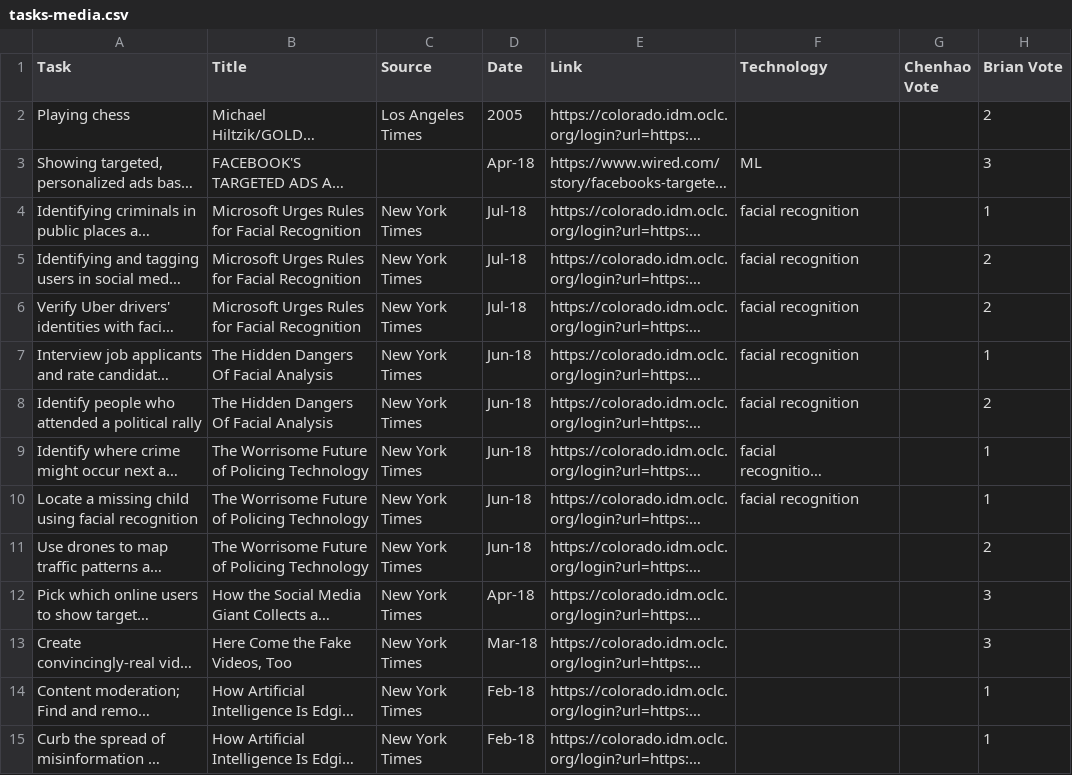
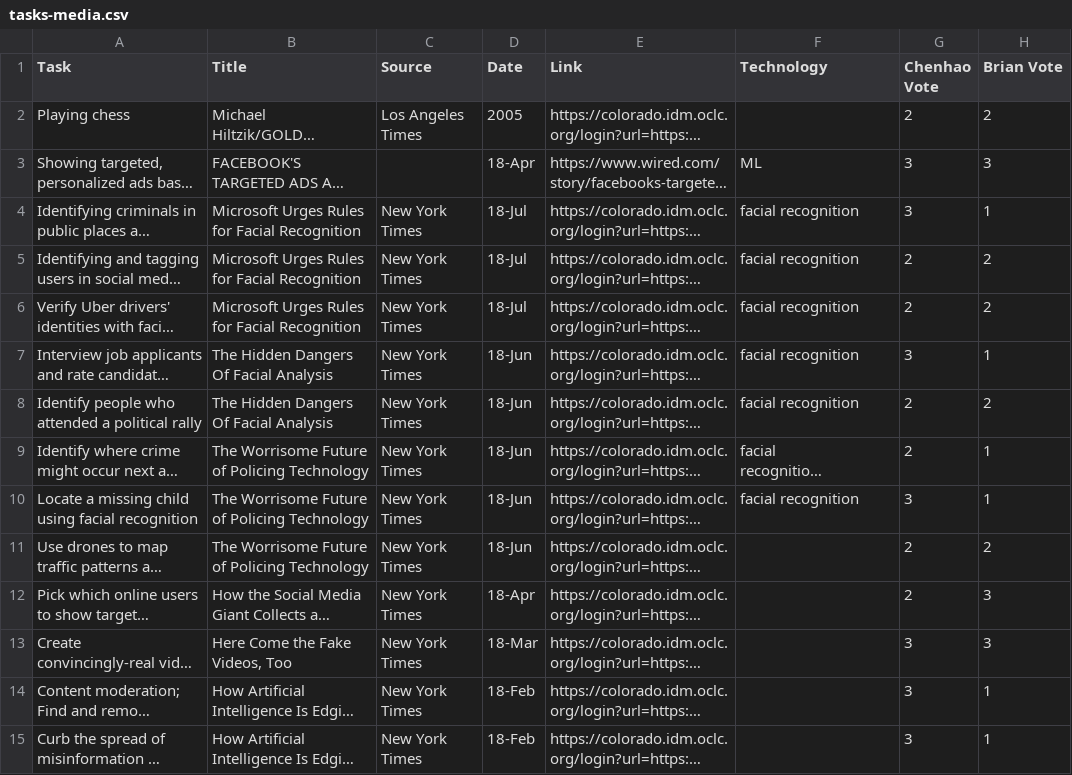
Before and after one commit to blubars/task-delegability, a CSV file: tasks/tasks-media.csv, drawn as a sheet; only a part is shown; long unchanged cells end in …; the diff covers the shown part only; the diff names each change by its address in the sheet, - before the commit and + after, or states it on an @@ line.

Commit message:
update media

```diff
--- a/tasks/tasks-media.csv
+++ b/tasks/tasks-media.csv
-G2 (Chenhao Vote): (empty)
+G2 (Chenhao Vote): 2
-D3 (Date): Apr-18
+D3 (Date): 18-Apr
-G3:G4 (Chenhao Vote): (empty)
+G3:G4 (Chenhao Vote): 3
-D4:D6 (Date): Jul-18
+D4:D6 (Date): 18-Jul
-G5:G6 (Chenhao Vote): (empty)
+G5:G6 (Chenhao Vote): 2
-D7:D11 (Date): Jun-18
+D7:D11 (Date): 18-Jun
-G7 (Chenhao Vote): (empty)
+G7 (Chenhao Vote): 3
-G8:G9 (Chenhao Vote): (empty)
+G8:G9 (Chenhao Vote): 2
-G10 (Chenhao Vote): (empty)
+G10 (Chenhao Vote): 3
-G11:G12 (Chenhao Vote): (empty)
+G11:G12 (Chenhao Vote): 2
-D12 (Date): Apr-18
+D12 (Date): 18-Apr
-D13 (Date): Mar-18
+D13 (Date): 18-Mar
-G13:G15 (Chenhao Vote): (empty)
+G13:G15 (Chenhao Vote): 3
-D14:D15 (Date): Feb-18
+D14:D15 (Date): 18-Feb
```
Also changed, not shown: 130 edited cells elsewhere in this file.
